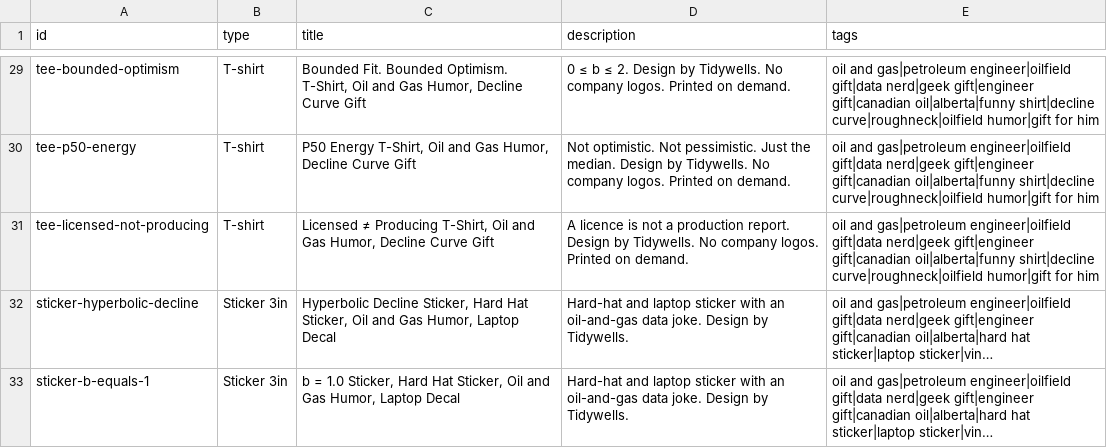
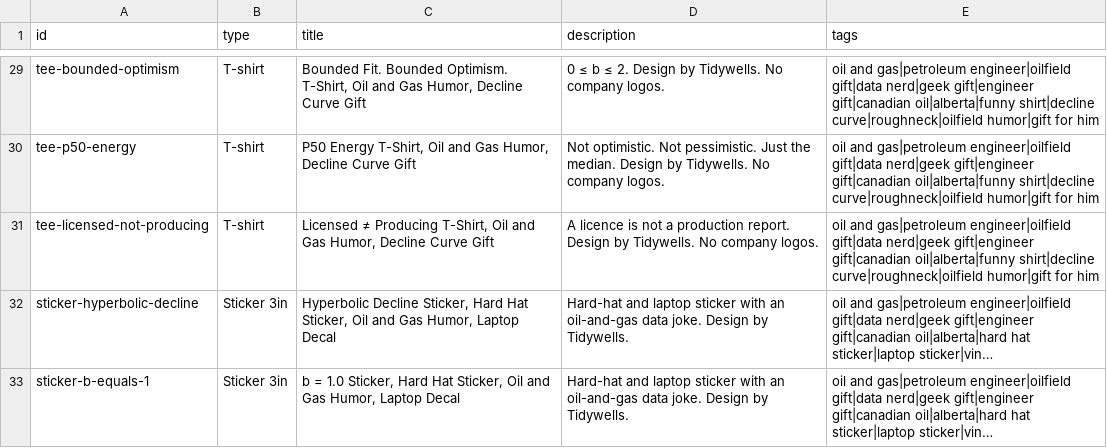
Before and after one commit to Jay-Kimani/TidyWells, a CSV file: shop/listings.csv, drawn as a sheet; only a part is shown, gaps mark what is left out; long unchanged cells end in …; the diff covers the shown part only; the diff names each change by its address in the sheet, - before the commit and + after, or states it on an @@ line.

```diff
--- a/shop/listings.csv
+++ b/shop/listings.csv
-D29 (description): …company logos. Printed on demand.
+D29 (description): …company logos.
-D30 (description): …company logos. Printed on demand.
+D30 (description): …company logos.
-D31 (description): …company logos. Printed on demand.
+D31 (description): …company logos.
```
Also changed, not shown: 27 edited cells elsewhere in this file, 24 other files.
